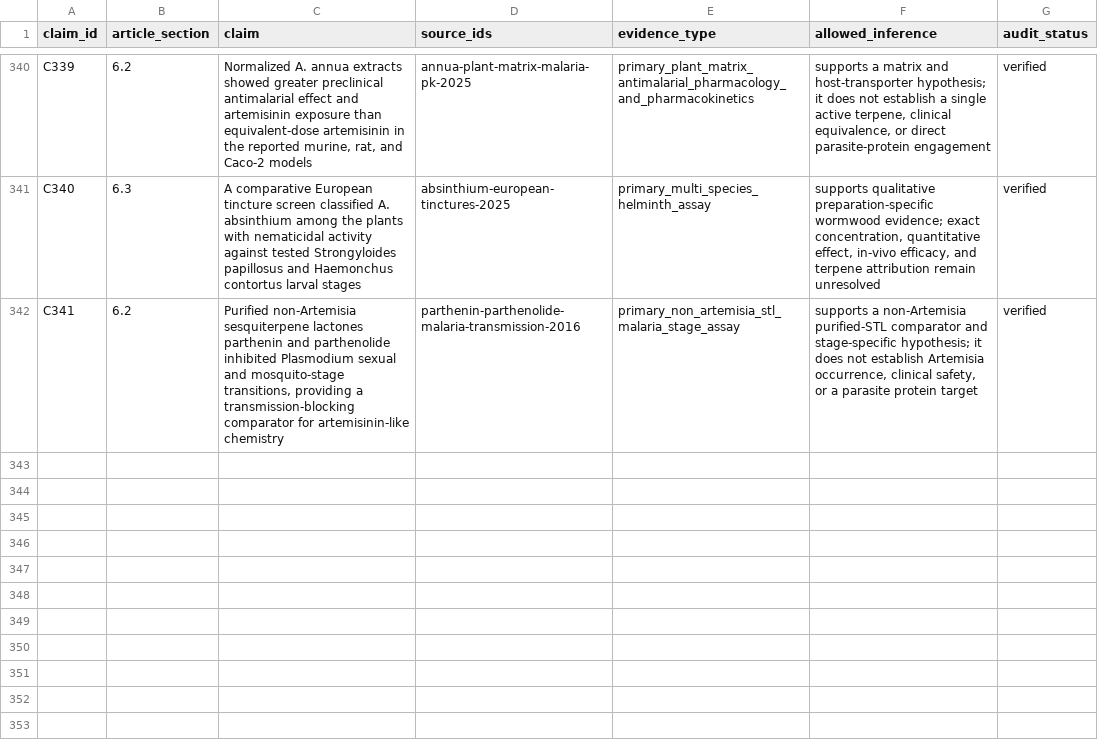
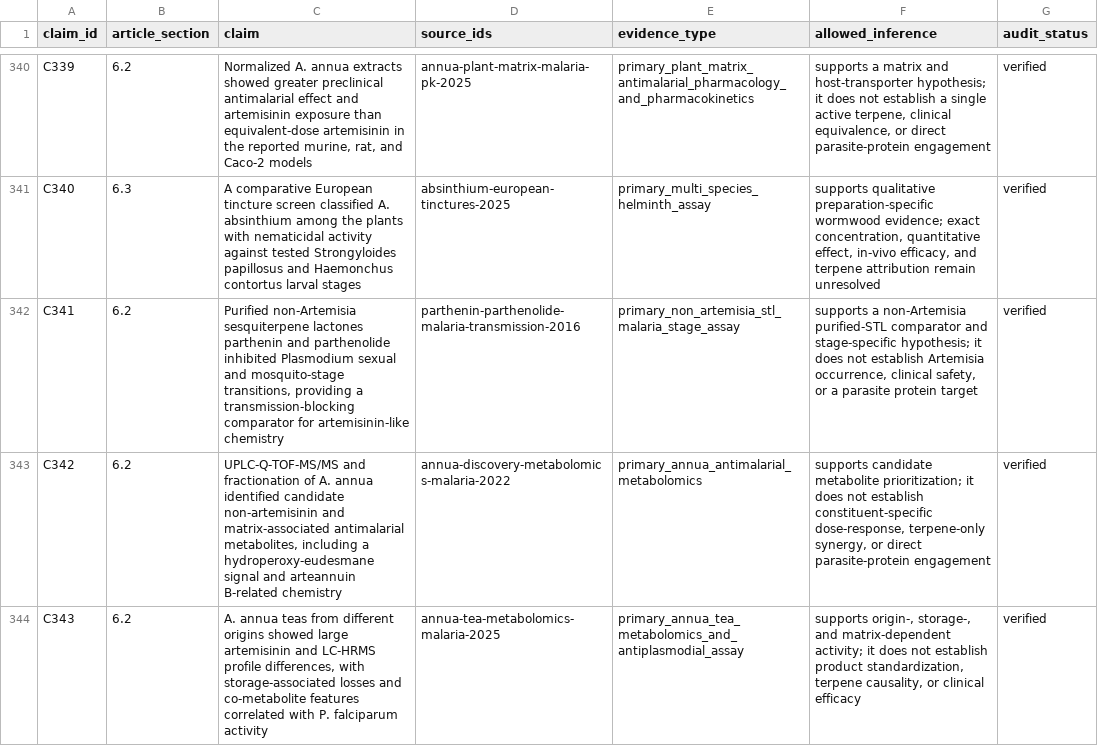
Before and after one commit to dcmcshan/artemisia, a CSV file: manuscript/claim-audit.csv, drawn as a sheet; only a part is shown, gaps mark what is left out; the diff names each change by its address in the sheet, - before the commit and + after, or states it on an @@ line.

```diff
--- a/manuscript/claim-audit.csv
+++ b/manuscript/claim-audit.csv
+row 343: C342 | 6.2 | UPLC-Q-TOF-MS/MS and fractionation of A. annua identified candidate non-artemisinin and matrix-associated antimalarial metabolites, including a hydroperoxy-eudesmane signal and arteannuin B-related chemistry | annua-discovery-metabolomics-malaria-2022 | primary_annua_antimalarial_metabolomics | supports candidate metabolite prioritization; it does not establish constituent-specific dose-response, terpene-only synergy, or direct parasite-protein engagement | verified
+row 344: C343 | 6.2 | A. annua teas from different origins showed large artemisinin and LC-HRMS profile differences, with storage-associated losses and co-metabolite features correlated with P. falciparum activity | annua-tea-metabolomics-malaria-2025 | primary_annua_tea_metabolomics_and_antiplasmodial_assay | supports origin-, storage-, and matrix-dependent activity; it does not establish product standardization, terpene causality, or clinical efficacy | verified
```
Also changed, not shown: manuscript/antiparasitic-evidence.csv, manuscript/evidence-matrix.csv, 11 other files.
